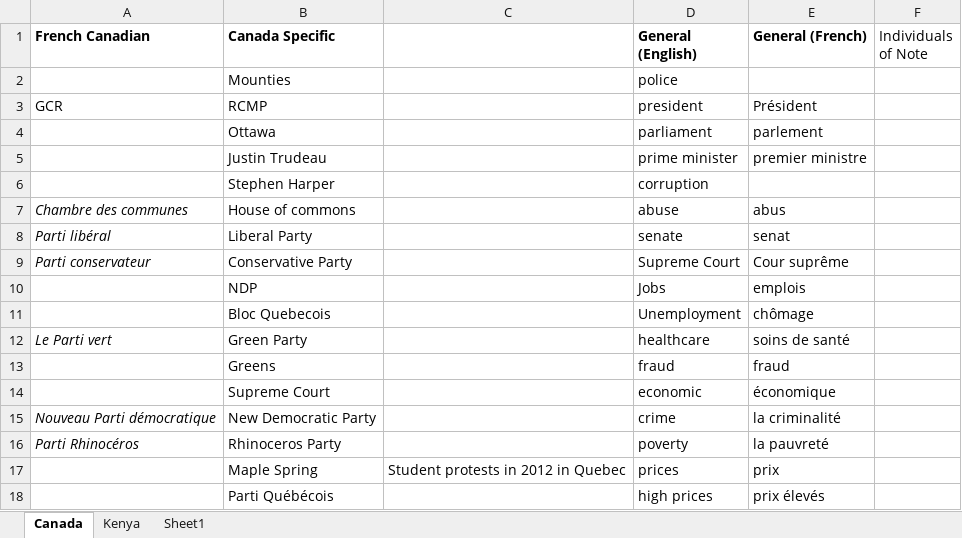
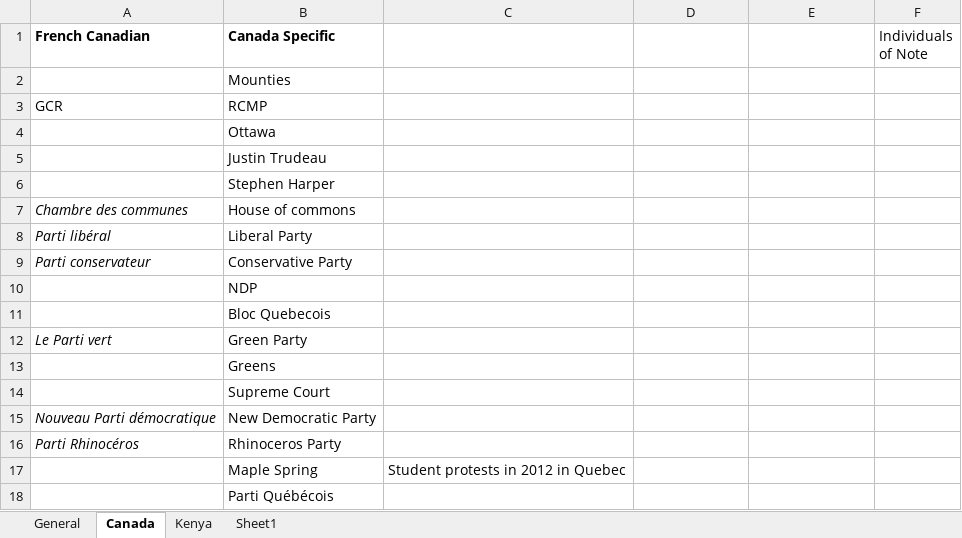
Before and after one commit to eospangler/StabilityProject2014, an Excel workbook: Stability Coding.xlsx, sheet Canada, drawn as a sheet; only a part is shown; values as stored, in another font and other column widths than the file's, no borders; the diff covers the shown part only; the diff names each change by its address in the sheet, - before the commit and + after, or states it on an @@ line.

```diff
--- a/Stability Coding.xlsx (sheet Canada)
+++ b/Stability Coding.xlsx (sheet Canada)
+sheet tab: General
-D1: General (English)
+D1: (empty)
-E1: General (French)
+E1: (empty)
-D2: police
+D2: (empty)
-D3: president
+D3: (empty)
-E3: Président
+E3: (empty)
-D4: parliament
+D4: (empty)
-E4: parlement
+E4: (empty)
-D5: prime minister
+D5: (empty)
-E5: premier ministre
+E5: (empty)
-D6: corruption
+D6: (empty)
-D7: abuse
+D7: (empty)
-E7: abus
+E7: (empty)
-D8: senate
+D8: (empty)
-E8: senat
+E8: (empty)
-D9: Supreme Court
+D9: (empty)
-E9: Cour suprême
+E9: (empty)
-D10: Jobs
+D10: (empty)
-E10: emplois
+E10: (empty)
-D11: Unemployment
+D11: (empty)
-E11: chômage
+E11: (empty)
-D12: healthcare
+D12: (empty)
-E12: soins de santé
+E12: (empty)
-D13: fraud
+D13: (empty)
-E13: fraud
+E13: (empty)
-D14: economic
+D14: (empty)
-E14: économique
+E14: (empty)
-D15: crime
+D15: (empty)
-E15: la criminalité
+E15: (empty)
-D16: poverty
+D16: (empty)
-E16: la pauvreté
+E16: (empty)
-D17: prices
+D17: (empty)
-E17: prix
+E17: (empty)
-D18: high prices
+D18: (empty)
-E18: prix élevés
+E18: (empty)
```
Also changed, not shown: 210 edited cells elsewhere in this sheet, sheet Kenya, 7 other files.
